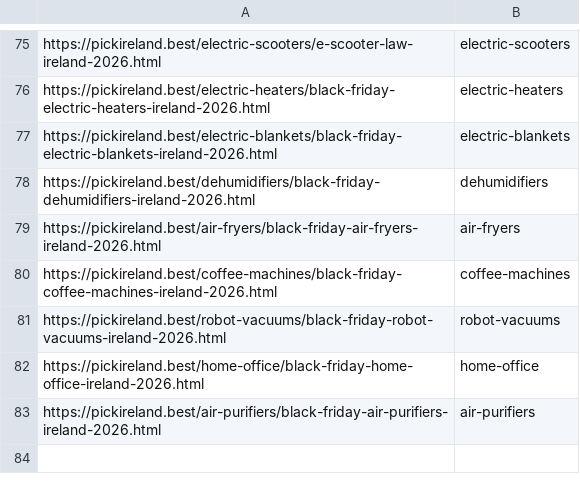
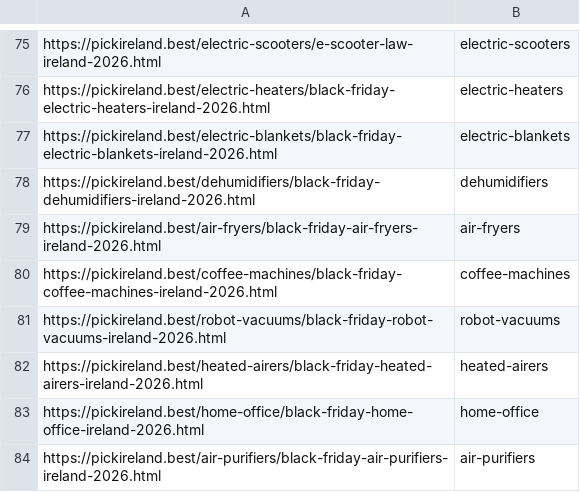
Before and after one commit to andrepireshofficebr/pickireland, a CSV file: docs/google-ads-page-feed.csv, drawn as a sheet; only a part is shown, gaps mark what is left out; the diff names each change by its address in the sheet, - before the commit and + after, or states it on an @@ line.

Commit message:
BF+SEO 21/11: pagina de Black Friday de varais aquecidos; titulo do hub de cafeteiras para 'coffee machine reviews' (pos 1,9, 0 cliques) e descricao de todos os hubs gerada dos dados (contagem + top pick); descricao do guia de radiadores a oleo; FAQ de preco calculado no guia de cadeiras ergonomicas

```diff
--- a/docs/google-ads-page-feed.csv
+++ b/docs/google-ads-page-feed.csv
+row 82: https://pickireland.best/heated-airers/black-friday-heated-airers-ireland-2026.html | heated-airers
```
Also changed, not shown: 24 other files.
